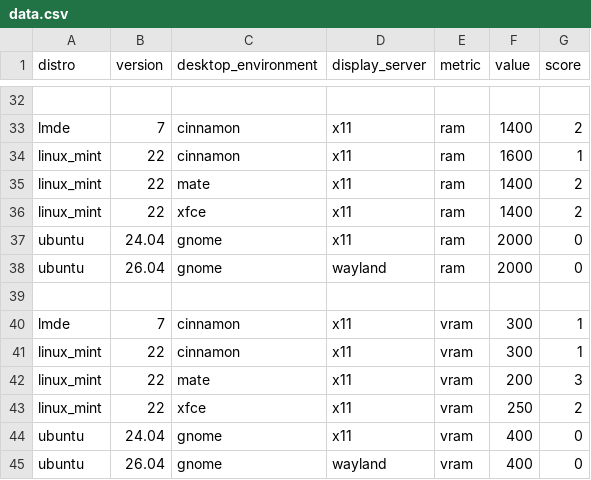
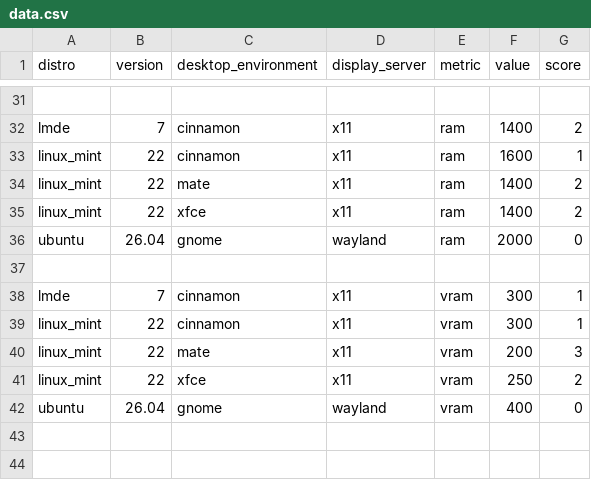
Before and after one commit to jro1311/linux_docs, a CSV file: documentation/resource_usage/data.csv, drawn as a sheet; only a part is shown, gaps mark what is left out; the diff covers the shown part only.

```diff
--- a/documentation/resource_usage/data.csv
+++ b/documentation/resource_usage/data.csv
@@ -36,3 +35,2 @@ linux_mint,22,mate,x11,ram,1400,2
 linux_mint,22,xfce,x11,ram,1400,2
-ubuntu,24.04,gnome,x11,ram,2000,0
 ubuntu,26.04,gnome,wayland,ram,2000,0
@@ -43,3 +41,2 @@ linux_mint,22,mate,x11,vram,200,3
 linux_mint,22,xfce,x11,vram,250,2
-ubuntu,24.04,gnome,x11,vram,400,0
 ubuntu,26.04,gnome,wayland,vram,400,0
```
Also changed, not shown: 1 removed row and 37 edited cells elsewhere in this file, 15 other files.
